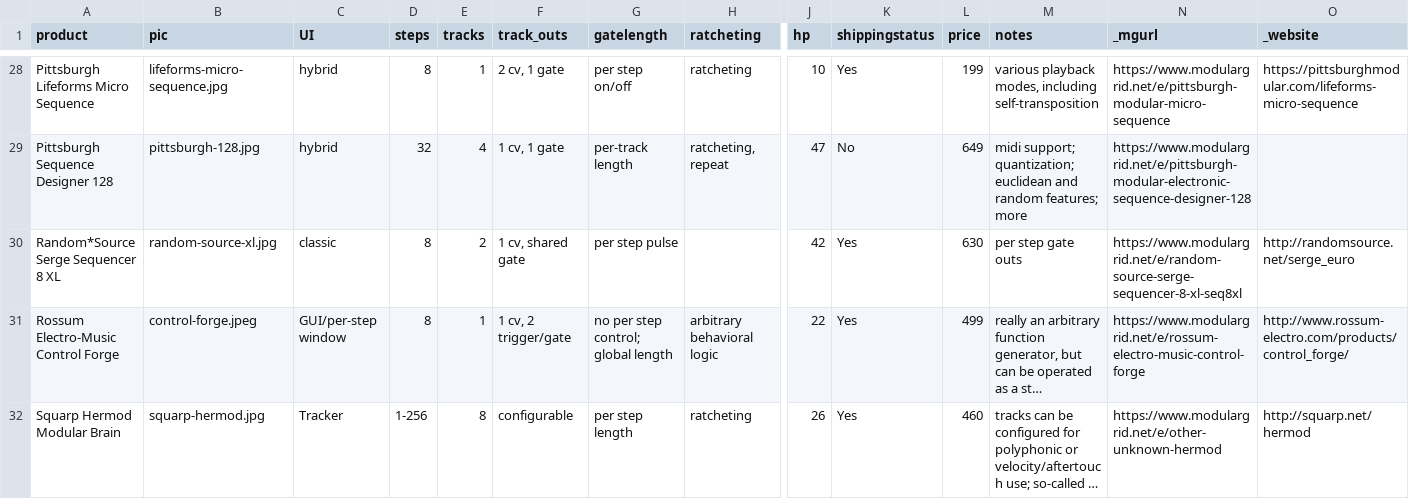
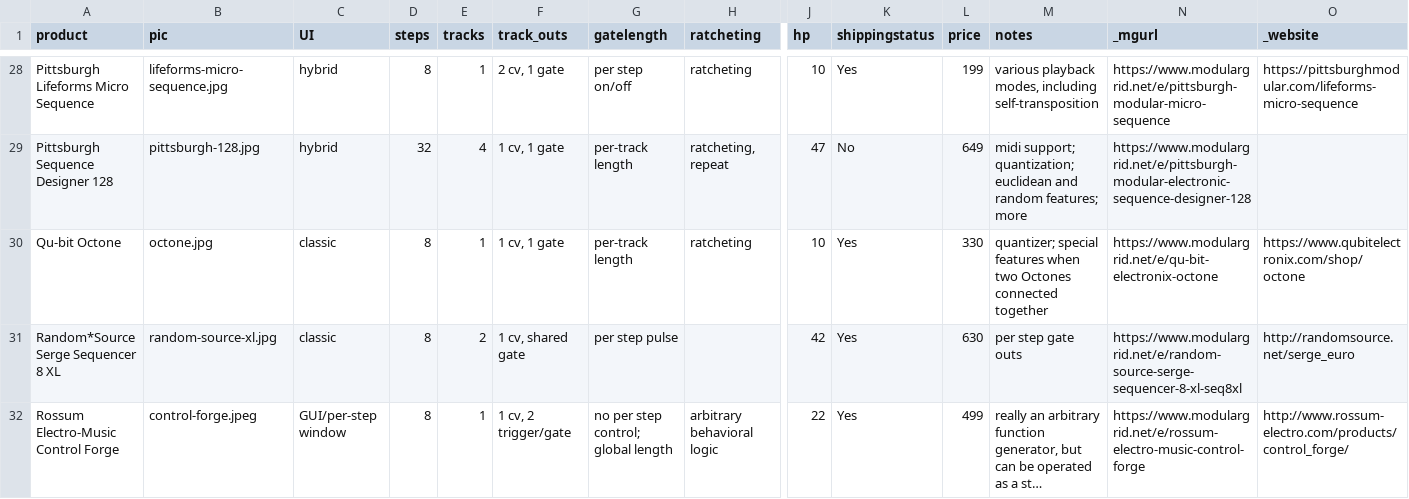
Before and after one commit to mdoudoroff/doudoroff.com, a CSV file: sequencers/sequencers-data.csv, drawn as a sheet; only a part is shown, gaps mark what is left out; the shorter side is filled out with more unchanged rows; long unchanged cells end in …; rows hold the shown columns only; the diff names each change by its address in the sheet, - before the commit and + after, or states it on an @@ line.

Commit message:
octone

```diff
--- a/sequencers/sequencers-data.csv
+++ b/sequencers/sequencers-data.csv
+row 30: Qu-bit Octone | octone.jpg | classic | 8 | 1 | 1 cv, 1 gate | per-track length | ratcheting | 10 | Yes | 330 | quantizer; special features when two Octones connected together | https://www.modulargrid.net/e/qu-bit-electronix-octone | https://www.qubitelectronix.com/shop/octone
```
Also changed, not shown: 3 other files.
